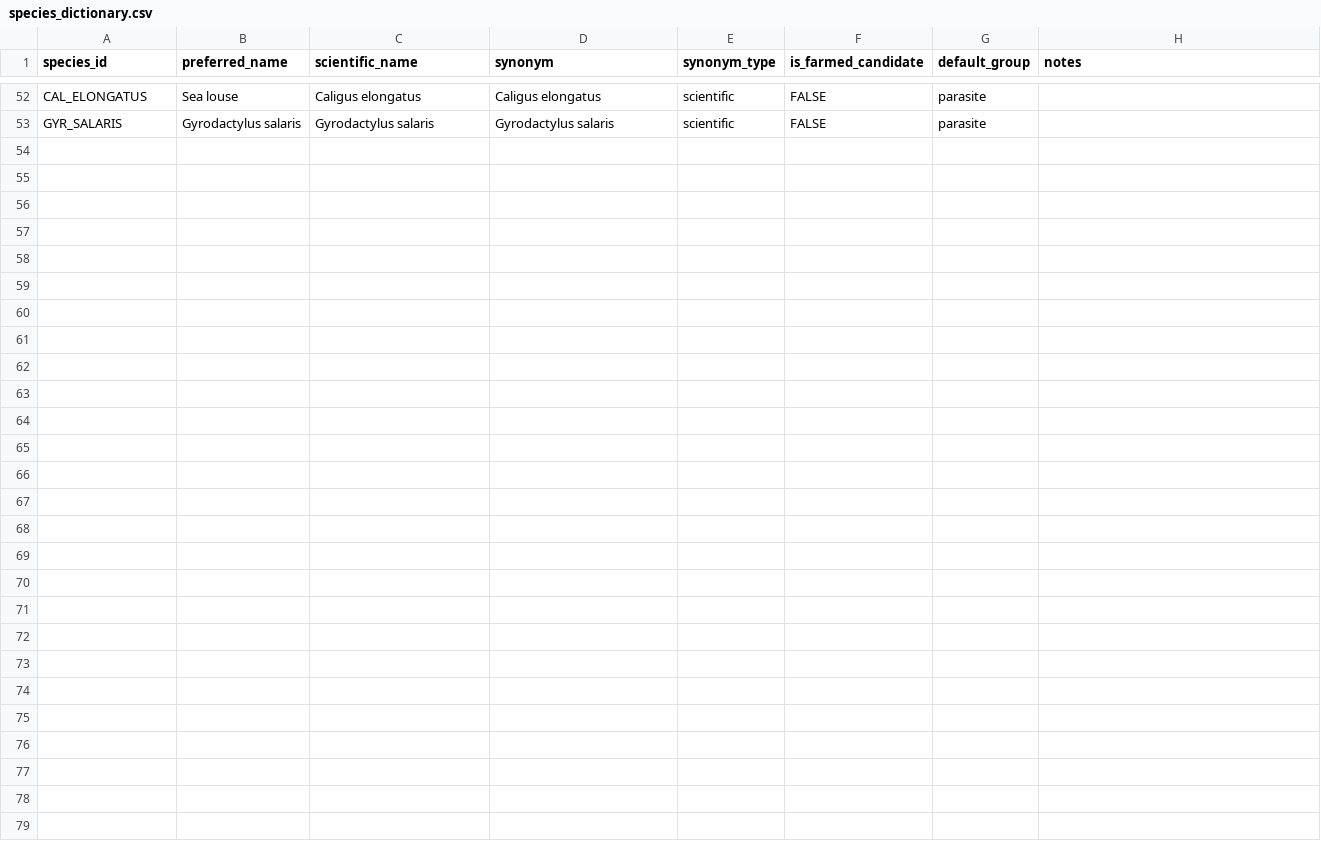
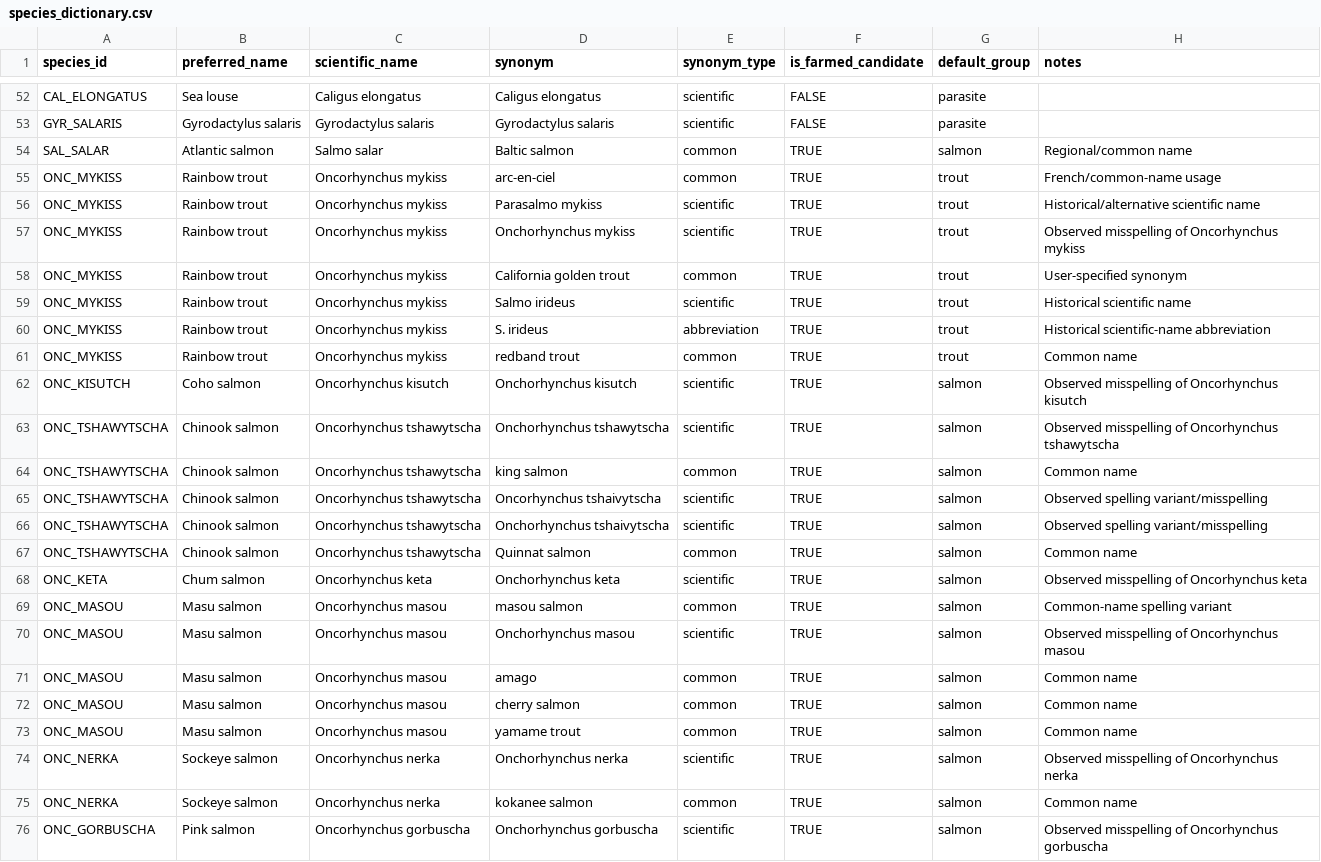
Before and after one commit to thesalmonandthetomato/LivingEvidenceMap, a CSV file: config/species_dictionary.csv, drawn as a sheet; only a part is shown, gaps mark what is left out; the diff names each change by its address in the sheet, - before the commit and + after, or states it on an @@ line.

Commit message:
Expand deterministic species synonym dictionary

```diff
--- a/config/species_dictionary.csv
+++ b/config/species_dictionary.csv
+row 54: SAL_SALAR | Atlantic salmon | Salmo salar | Baltic salmon | common | TRUE | salmon | Regional/common name
+row 55: ONC_MYKISS | Rainbow trout | Oncorhynchus mykiss | arc-en-ciel | common | TRUE | trout | French/common-name usage
+row 56: ONC_MYKISS | Rainbow trout | Oncorhynchus mykiss | Parasalmo mykiss | scientific | TRUE | trout | Historical/alternative scientific name
+row 57: ONC_MYKISS | Rainbow trout | Oncorhynchus mykiss | Onchorhynchus mykiss | scientific | TRUE | trout | Observed misspelling of Oncorhynchus mykiss
+row 58: ONC_MYKISS | Rainbow trout | Oncorhynchus mykiss | California golden trout | common | TRUE | trout | User-specified synonym
+row 59: ONC_MYKISS | Rainbow trout | Oncorhynchus mykiss | Salmo irideus | scientific | TRUE | trout | Historical scientific name
+row 60: ONC_MYKISS | Rainbow trout | Oncorhynchus mykiss | S. irideus | abbreviation | TRUE | trout | Historical scientific-name abbreviation
+row 61: ONC_MYKISS | Rainbow trout | Oncorhynchus mykiss | redband trout | common | TRUE | trout | Common name
+row 62: ONC_KISUTCH | Coho salmon | Oncorhynchus kisutch | Onchorhynchus kisutch | scientific | TRUE | salmon | Observed misspelling of Oncorhynchus kisutch
+row 63: ONC_TSHAWYTSCHA | Chinook salmon | Oncorhynchus tshawytscha | Onchorhynchus tshawytscha | scientific | TRUE | salmon | Observed misspelling of Oncorhynchus tshawytscha
+row 64: ONC_TSHAWYTSCHA | Chinook salmon | Oncorhynchus tshawytscha | king salmon | common | TRUE | salmon | Common name
+row 65: ONC_TSHAWYTSCHA | Chinook salmon | Oncorhynchus tshawytscha | Oncorhynchus tshaivytscha | scientific | TRUE | salmon | Observed spelling variant/misspelling
+row 66: ONC_TSHAWYTSCHA | Chinook salmon | Oncorhynchus tshawytscha | Onchorhynchus tshaivytscha | scientific | TRUE | salmon | Observed spelling variant/misspelling
+row 67: ONC_TSHAWYTSCHA | Chinook salmon | Oncorhynchus tshawytscha | Quinnat salmon | common | TRUE | salmon | Common name
+row 68: ONC_KETA | Chum salmon | Oncorhynchus keta | Onchorhynchus keta | scientific | TRUE | salmon | Observed misspelling of Oncorhynchus keta
+row 69: ONC_MASOU | Masu salmon | Oncorhynchus masou | masou salmon | common | TRUE | salmon | Common-name spelling variant
+row 70: ONC_MASOU | Masu salmon | Oncorhynchus masou | Onchorhynchus masou | scientific | TRUE | salmon | Observed misspelling of Oncorhynchus masou
+row 71: ONC_MASOU | Masu salmon | Oncorhynchus masou | amago | common | TRUE | salmon | Common name
+row 72: ONC_MASOU | Masu salmon | Oncorhynchus masou | cherry salmon | common | TRUE | salmon | Common name
+row 73: ONC_MASOU | Masu salmon | Oncorhynchus masou | yamame trout | common | TRUE | salmon | Common name
+row 74: ONC_NERKA | Sockeye salmon | Oncorhynchus nerka | Onchorhynchus nerka | scientific | TRUE | salmon | Observed misspelling of Oncorhynchus nerka
+row 75: ONC_NERKA | Sockeye salmon | Oncorhynchus nerka | kokanee salmon | common | TRUE | salmon | Common name
+row 76: ONC_GORBUSCHA | Pink salmon | Oncorhynchus gorbuscha | Onchorhynchus gorbuscha | scientific | TRUE | salmon | Observed misspelling of Oncorhynchus gorbuscha
```
